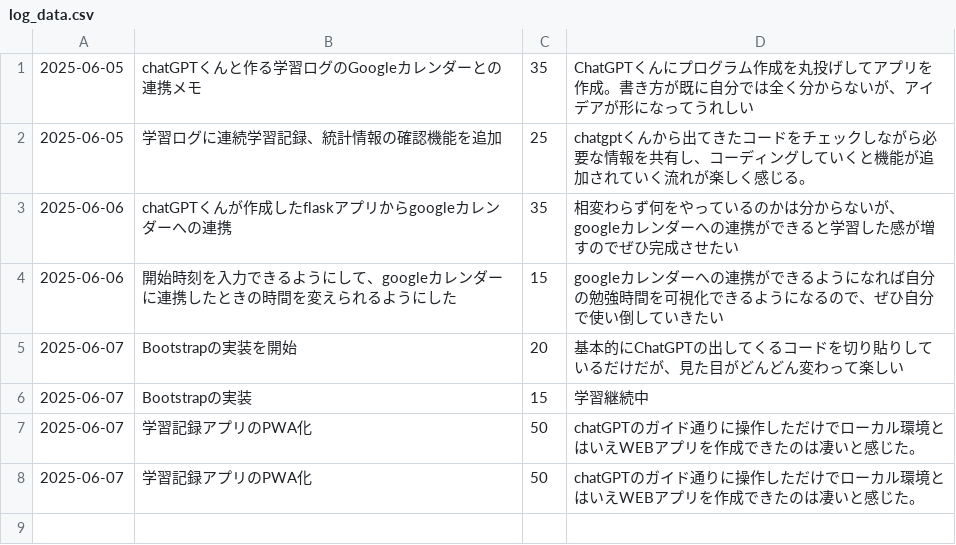
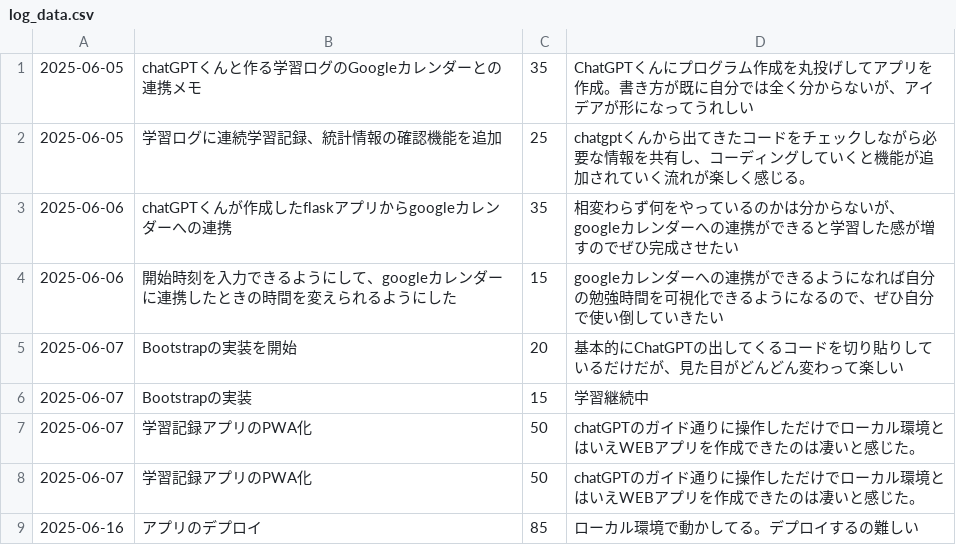
Before and after one commit to yukita39/learning-log-pwa, a CSV file: log_data.csv, drawn as a sheet; the diff names each change by its address in the sheet, - before the commit and + after, or states it on an @@ line.

```diff
--- a/log_data.csv
+++ b/log_data.csv
+row 9: 2025-06-16 | アプリのデプロイ | 85 | ローカル環境で動かしてる。デプロイするの難しい
```
Also changed, not shown: 1 other file.
